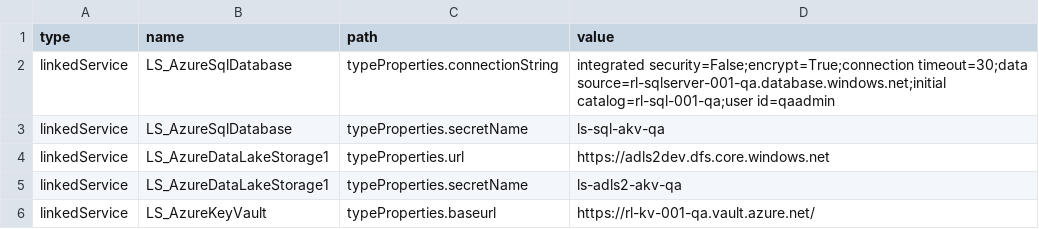
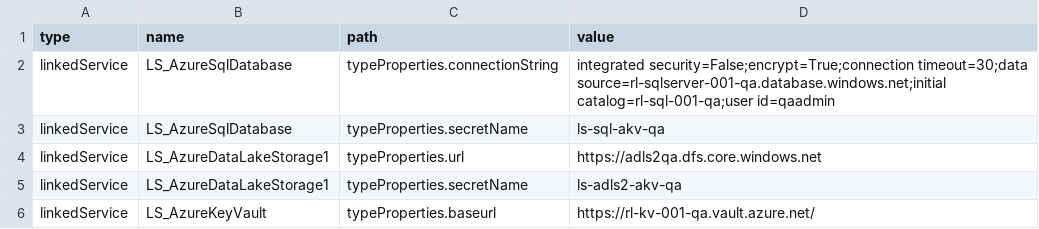
Before and after one commit to ronlesteve/demo-dev-adf, a CSV file: dev/config/config-qa.csv, drawn as a sheet.

Commit message:
Update config-qa.csv

```diff
--- a/dev/config/config-qa.csv
+++ b/dev/config/config-qa.csv
@@ -3,3 +3,3 @@ linkedService, LS_AzureSqlDatabase, typeProperties.connectionString, "integrated
 linkedService, LS_AzureSqlDatabase, typeProperties.secretName, "ls-sql-akv-qa"
-linkedService, LS_AzureDataLakeStorage1, typeProperties.url, "https://adls2dev.dfs.core.windows.net"
+linkedService, LS_AzureDataLakeStorage1, typeProperties.url, "https://adls2qa.dfs.core.windows.net"
 linkedService, LS_AzureDataLakeStorage1, typeProperties.secretName, "ls-adls2-akv-qa"
```
